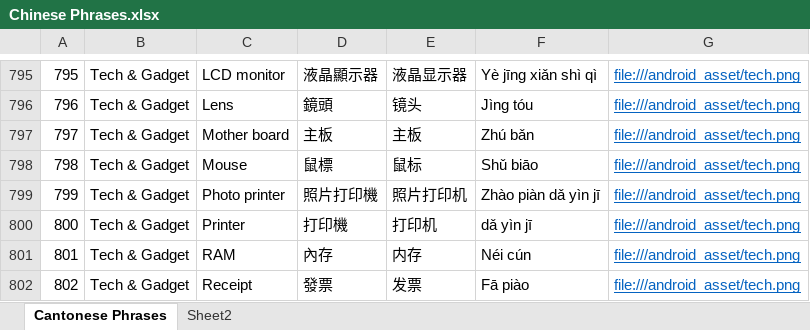
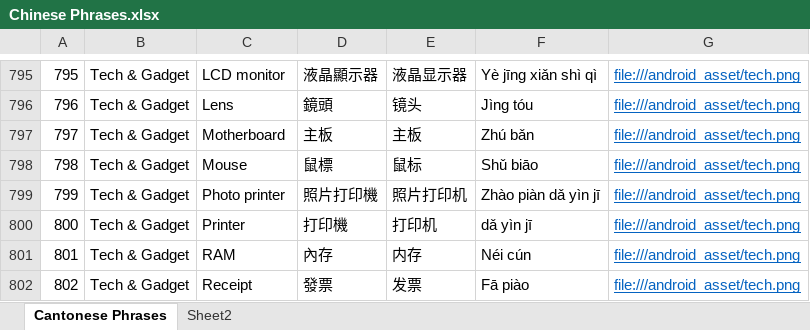
Before and after one commit to dannyko22/ChineseEnglishTravelHandbook, an Excel workbook: app/src/main/assets/Chinese Phrases.xlsx, sheet Cantonese Phrases, drawn as a sheet; only a part is shown, gaps mark what is left out; values as stored, in another font and other column widths than the file's, no borders; the diff names each change by its address in the sheet, - before the commit and + after, or states it on an @@ line.

```diff
--- a/app/src/main/assets/Chinese Phrases.xlsx (sheet Cantonese Phrases)
+++ b/app/src/main/assets/Chinese Phrases.xlsx (sheet Cantonese Phrases)
-C797: Mother board
+C797: Motherboard
```
Also changed, not shown: 4 other files.
